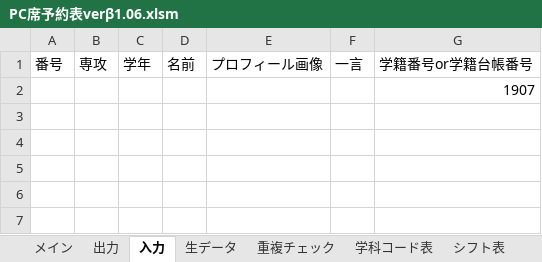
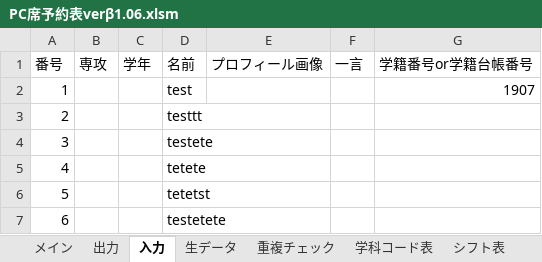
Before and after one commit to Yu0727Harada/xlAres, an Excel workbook: bin/PC席予約表verβ1.06.xlsm, sheet 入力, drawn as a sheet; values as stored, in another font and other column widths than the file's, no borders; charts and pictures not drawn; removed rows and columns are numbered as before the commit, all else as after; the diff names each change by its address in the sheet, - before the commit and + after, or states it on an @@ line.

```diff
--- a/bin/PC席予約表verβ1.06.xlsm (sheet 入力)
+++ b/bin/PC席予約表verβ1.06.xlsm (sheet 入力)
-row 2:  |  |  |  |  |  | 1907
+row 2: 1 |  |  | test |  |  | 1907
+row 3: 2 |  |  | testtt
+row 4: 3 |  |  | testete
+row 5: 4 |  |  | tetete
+row 6: 5 |  |  | tetetst
+row 7: 6 |  |  | testetete
```
Also changed, not shown: sheet メイン, sheet シフト表, sheet 生データ, sheet 出力, sheet 重複チェック, charts or pictures, 24 other files.
